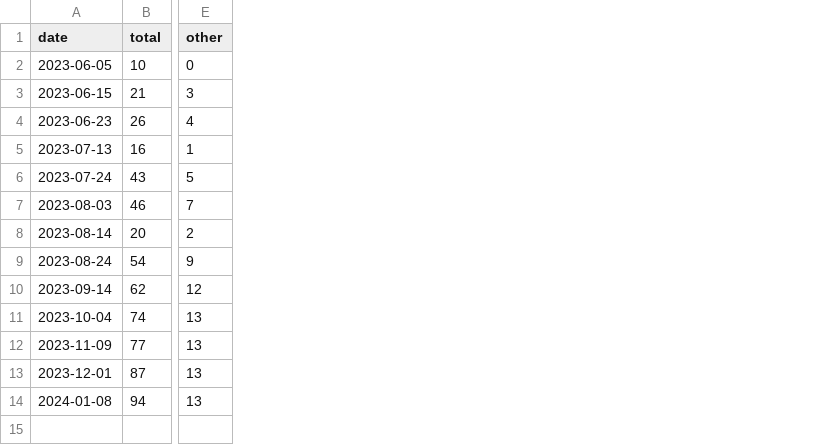
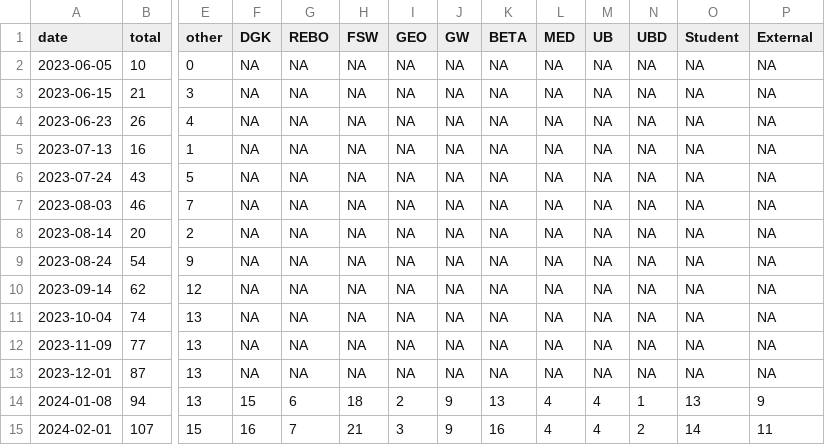
Before and after one commit to UtrechtUniversity/PBfR_stats, a CSV file: data/processed/nr_participants.csv, drawn as a sheet; only a part is shown, gaps mark what is left out; rows hold the shown columns only; the diff names each change by its address in the sheet, - before the commit and + after, or states it on an @@ line.

```diff
--- a/data/processed/nr_participants.csv
+++ b/data/processed/nr_participants.csv
+column F (DGK), rows 2-14: NA | NA | NA | NA | NA | NA | NA | NA | NA | NA | NA | NA | 15
+column G (REBO), rows 2-14: NA | NA | NA | NA | NA | NA | NA | NA | NA | NA | NA | NA | 6
+column H (FSW), rows 2-14: NA | NA | NA | NA | NA | NA | NA | NA | NA | NA | NA | NA | 18
+column I (GEO), rows 2-14: NA | NA | NA | NA | NA | NA | NA | NA | NA | NA | NA | NA | 2
+column J (GW), rows 2-14: NA | NA | NA | NA | NA | NA | NA | NA | NA | NA | NA | NA | 9
+column K (BETA), rows 2-14: NA | NA | NA | NA | NA | NA | NA | NA | NA | NA | NA | NA | 13
+column L (MED), rows 2-14: NA | NA | NA | NA | NA | NA | NA | NA | NA | NA | NA | NA | 4
+column M (UB), rows 2-14: NA | NA | NA | NA | NA | NA | NA | NA | NA | NA | NA | NA | 4
+column N (UBD), rows 2-14: NA | NA | NA | NA | NA | NA | NA | NA | NA | NA | NA | NA | 1
+column O (Student), rows 2-14: NA | NA | NA | NA | NA | NA | NA | NA | NA | NA | NA | NA | 13
+column P (External), rows 2-14: NA | NA | NA | NA | NA | NA | NA | NA | NA | NA | NA | NA | 9
+row 15: 2024-02-01 | 107 | 15 | 16 | 7 | 21 | 3 | 9 | 16 | 4 | 4 | 2 | 14 | 11
```
Also changed, not shown: data/processed/avg_progress_cats.csv, data/processed/quizscores.csv.
